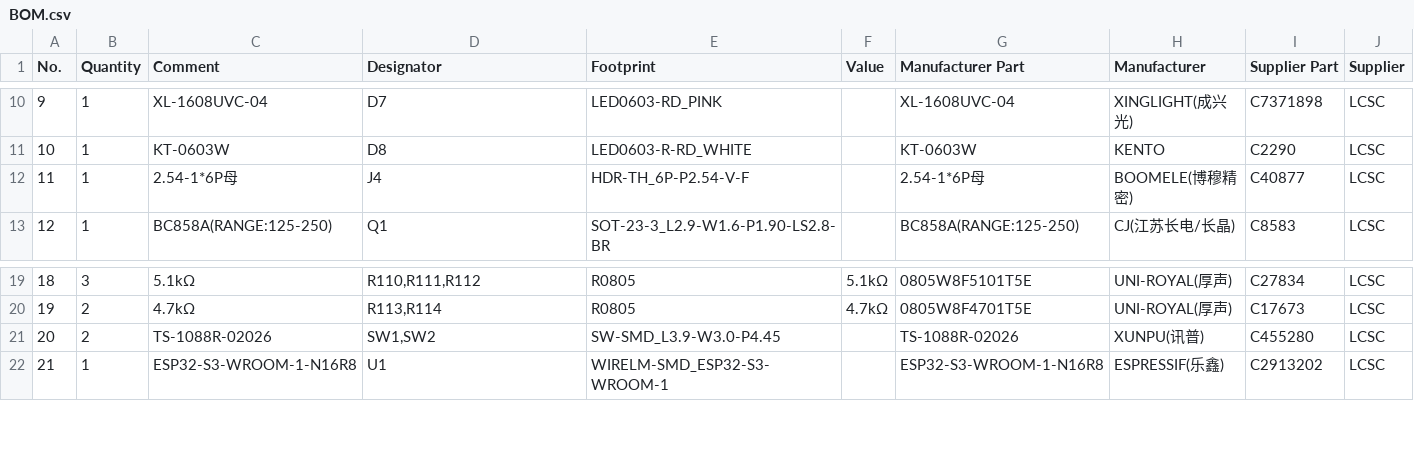
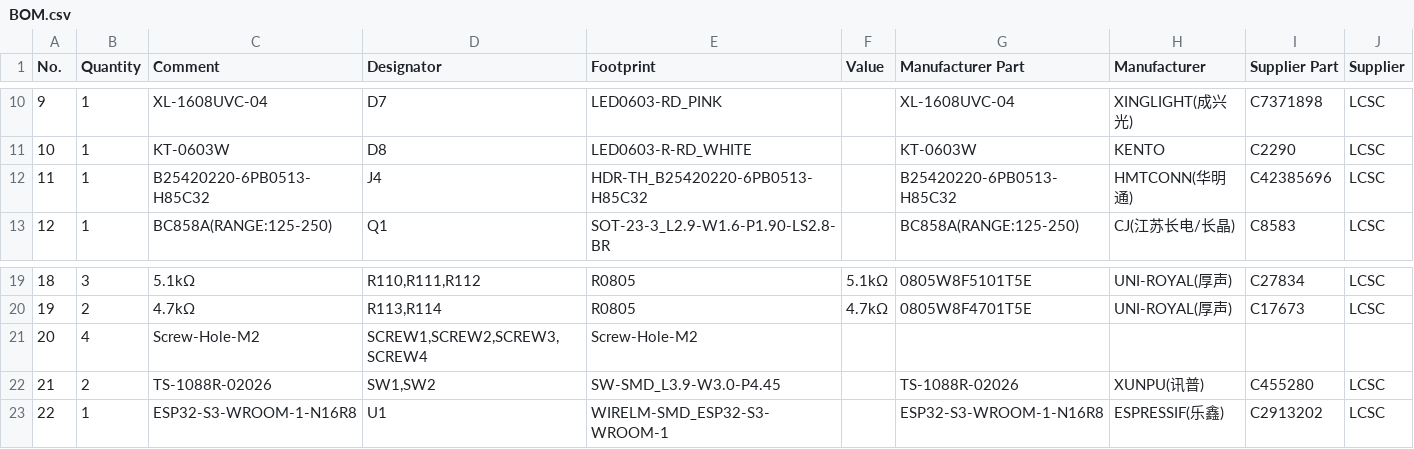
Before and after one commit to dhoeben/esp32-opentherm, a CSV file: .pcb/BOM.csv, drawn as a sheet; only a part is shown, gaps mark what is left out; removed rows and columns are numbered as before the commit, all else as after; the diff names each change by its address in the sheet, - before the commit and + after, or states it on an @@ line.

```diff
--- a/.pcb/BOM.csv
+++ b/.pcb/BOM.csv
-row 12: 11 | 1 | 2.54-1*6P母 | J4 | HDR-TH_6P-P2.54-V-F |  | 2.54-1*6P母 | BOOMELE(博穆精密) | C40877 | LCSC
+row 12: 11 | 1 | B25420220-6PB0513-H85C32 | J4 | HDR-TH_B25420220-6PB0513-H85C32 |  | B25420220-6PB0513-H85C32 | HMTCONN(华明通) | C42385696 | LCSC
+row 21: 20 | 4 | Screw-Hole-M2 | SCREW1,SCREW2,SCREW3,SCREW4 | Screw-Hole-M2
@@ column A (No.) renumbered from row 22 down @@
```
Also changed, not shown: 4 other files.
